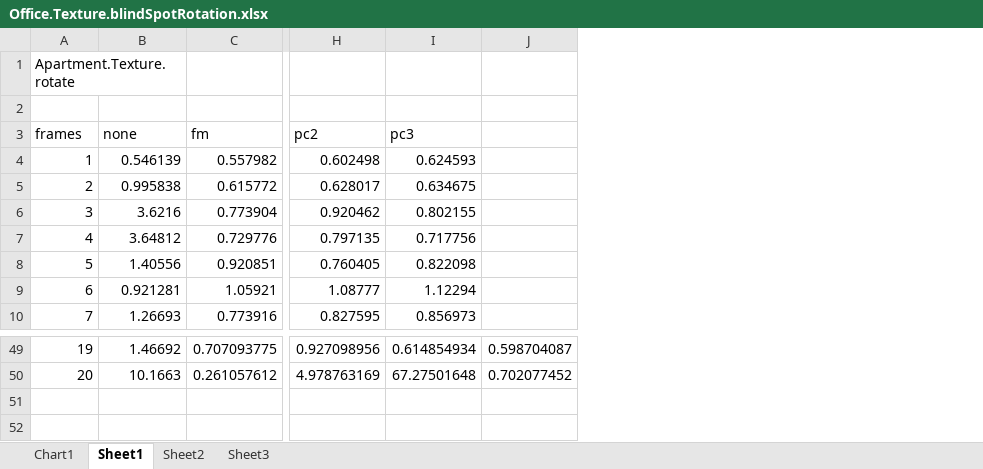
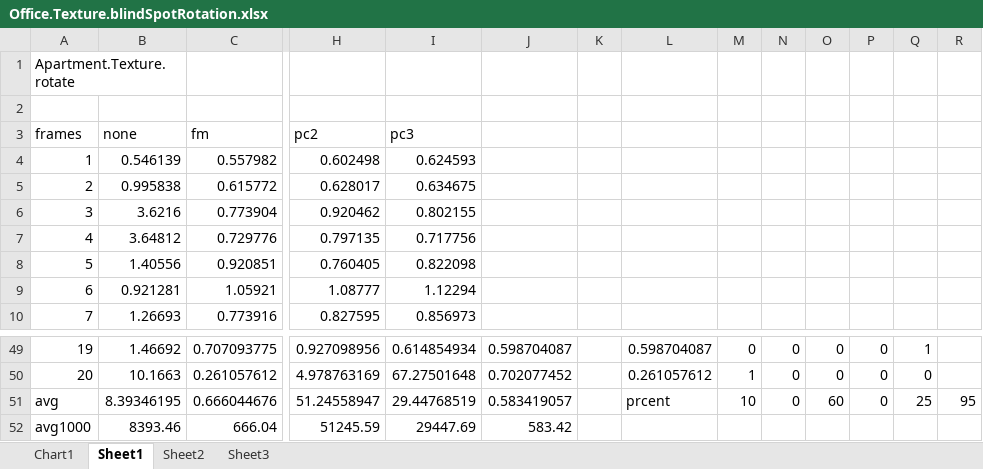
Before and after one commit to lukes611/phdThesis, an Excel workbook: results/Office.Texture.blindSpotRotation.xlsx, sheet Sheet1, drawn as a sheet; only a part is shown, gaps mark what is left out; values as stored, in another font and other column widths than the file's, no borders; charts and pictures not drawn; rows hold the shown columns only; the diff names each change by its address in the sheet, - before the commit and + after, or states it on an @@ line.

```diff
--- a/results/Office.Texture.blindSpotRotation.xlsx (sheet Sheet1)
+++ b/results/Office.Texture.blindSpotRotation.xlsx (sheet Sheet1)
+column K, empty
+column L, rows 49-50: 0.598704087 | 0.261057612
+column M, rows 49-50: 0 | 1
+column N, rows 49-50: 0 | 0
+column O, rows 49-50: 0 | 0
+column P, rows 49-50: 0 | 0
+column Q, rows 49-50: 1 | 0
+column R, empty
+row 51: avg | 8.39346195 | 0.666044676 | 51.24558947 | 29.44768519 | 0.583419057 |  | prcent | 10 | 0 | 60 | 0 | 25 | 95
+row 52: avg1000 | 8393.46 | 666.04 | 51245.59 | 29447.69 | 583.42
```
Also changed, not shown: charts or pictures, results/Office Texture Rotation PET.xlsx, results/Office.Texture.Translation PET.xlsx, 2 other files.
